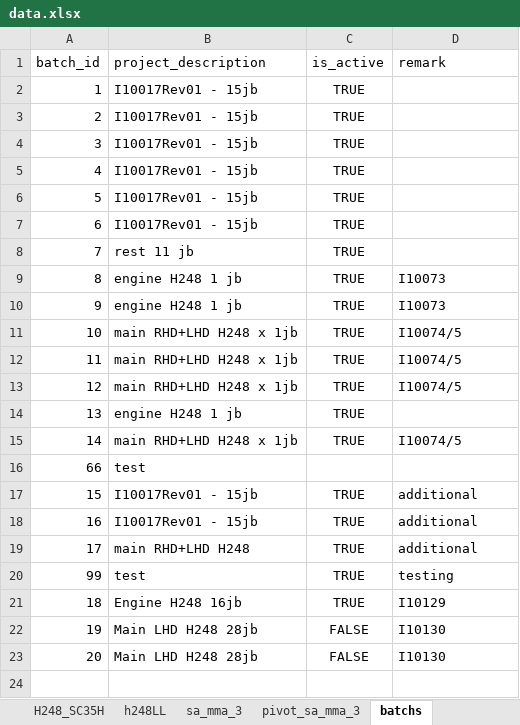
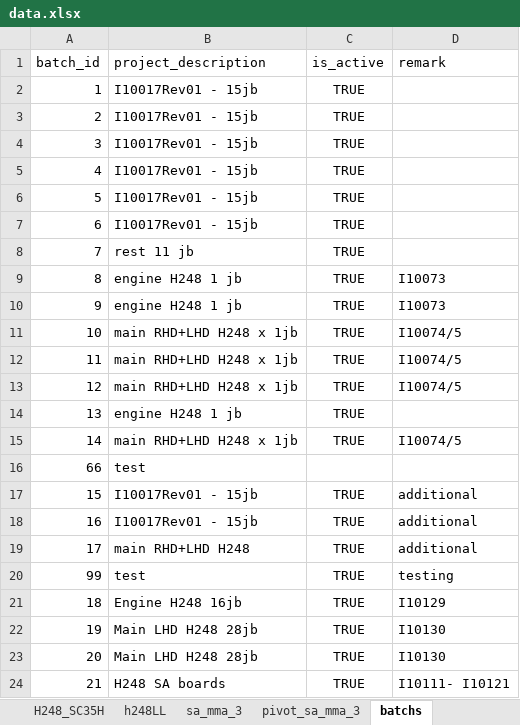
Before and after one commit to pacopacev/jo_engine, an Excel workbook: data.xlsx, sheet batchs, drawn as a sheet; values as stored, in another font and other column widths than the file's, no borders; table styles not drawn; the diff names each change by its address in the sheet, - before the commit and + after, or states it on an @@ line.

```diff
--- a/data.xlsx (sheet batchs)
+++ b/data.xlsx (sheet batchs)
-C22:C23 (is_active): FALSE
+C22:C23 (is_active): TRUE
+row 24: 21 | H248 SA boards | TRUE | I10111- I10121
```
Also changed, not shown: sheet product_list, sheet H248_SC35H, sheet vlookup, sheet price_offer_list, formulas that keep their value, hidden cells, jo.xlsx, 2 other files.
